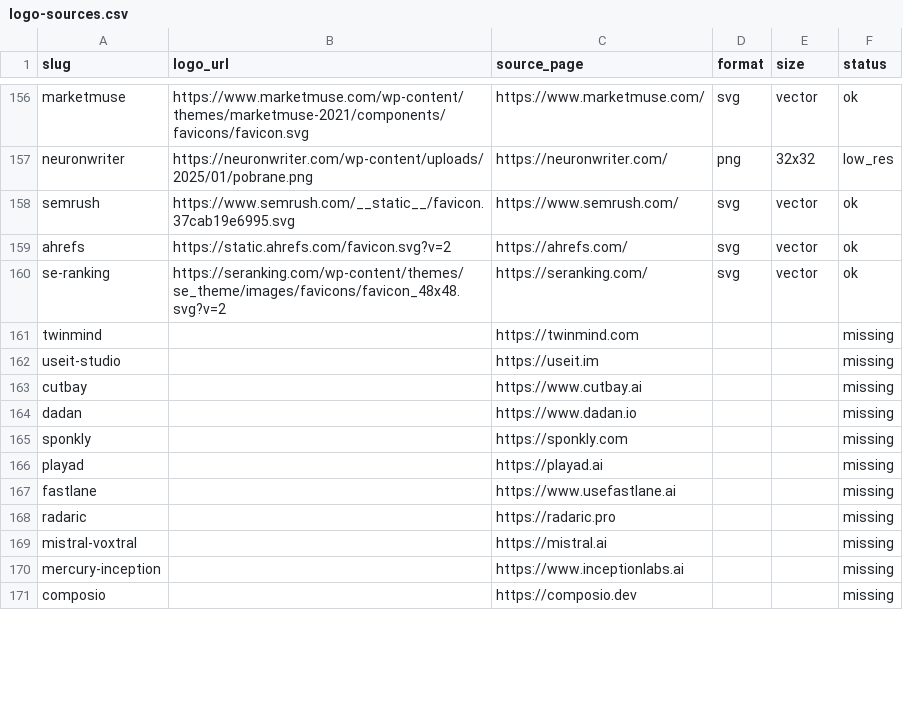
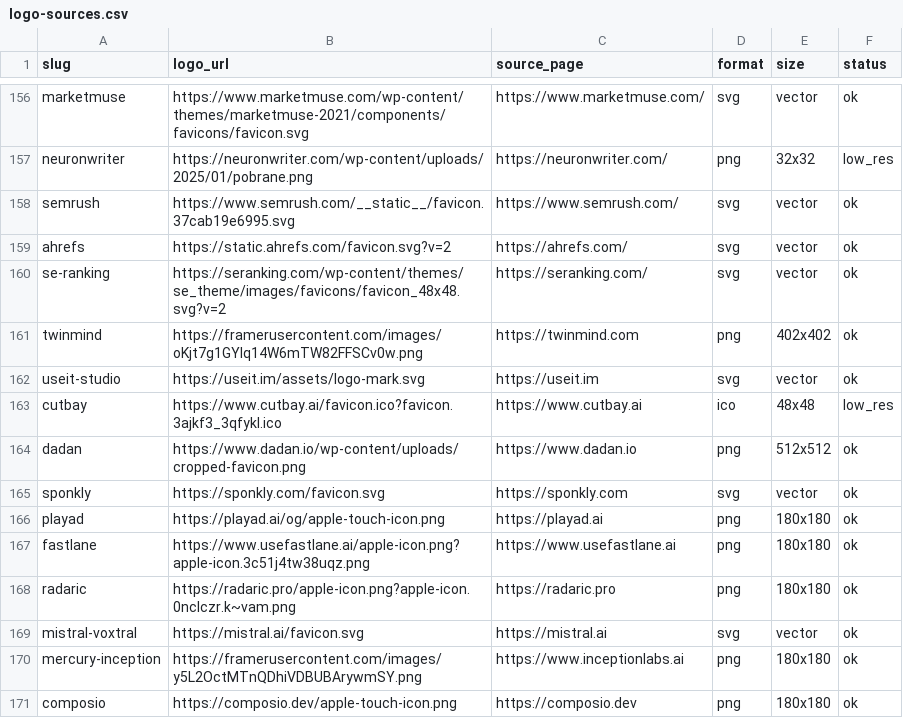
Before and after one commit to mputiyon1985/bestbotfor, a CSV file: src/data/logo-sources.csv, drawn as a sheet; only a part is shown, gaps mark what is left out; the diff covers the shown part only.

Commit message:
catalog: ratings for 4 scouted tools, 21 hosted logos, Mercury 3 unlisted, scout categories, Semrush $139.95

```diff
--- a/src/data/logo-sources.csv
+++ b/src/data/logo-sources.csv
@@ -160,12 +160,12 @@ ahrefs,https://static.ahrefs.com/favicon.svg?v=2,https://ahrefs.com/,svg,vector,
 se-ranking,https://seranking.com/wp-content/themes/se_theme/images/favicons/favicon_48x48.svg?v=2,https://seranking.com/,svg,vector,ok
-twinmind,,https://twinmind.com,,,missing
-useit-studio,,https://useit.im,,,missing
-cutbay,,https://www.cutbay.ai,,,missing
-dadan,,https://www.dadan.io,,,missing
-sponkly,,https://sponkly.com,,,missing
-playad,,https://playad.ai,,,missing
-fastlane,,https://www.usefastlane.ai,,,missing
-radaric,,https://radaric.pro,,,missing
-mistral-voxtral,,https://mistral.ai,,,missing
-mercury-inception,,https://www.inceptionlabs.ai,,,missing
-composio,,https://composio.dev,,,missing
+twinmind,https://framerusercontent.com/images/oKjt7g1GYIq14W6mTW82FFSCv0w.png,https://twinmind.com,png,402x402,ok
+useit-studio,https://useit.im/assets/logo-mark.svg,https://useit.im,svg,vector,ok
+cutbay,https://www.cutbay.ai/favicon.ico?favicon.3ajkf3_3qfykl.ico,https://www.cutbay.ai,ico,48x48,low_res
+dadan,https://www.dadan.io/wp-content/uploads/cropped-favicon.png,https://www.dadan.io,png,512x512,ok
+sponkly,https://sponkly.com/favicon.svg,https://sponkly.com,svg,vector,ok
+playad,https://playad.ai/og/apple-touch-icon.png,https://playad.ai,png,180x180,ok
+fastlane,https://www.usefastlane.ai/apple-icon.png?apple-icon.3c51j4tw38uqz.png,https://www.usefastlane.ai,png,180x180,ok
+radaric,https://radaric.pro/apple-icon.png?apple-icon.0nclczr.k~vam.png,https://radaric.pro,png,180x180,ok
+mistral-voxtral,https://mistral.ai/favicon.svg,https://mistral.ai,svg,vector,ok
+mercury-inception,https://framerusercontent.com/images/y5L2OctMTnQDhiVDBUBArywmSY.png,https://www.inceptionlabs.ai,png,180x180,ok
+composio,https://composio.dev/apple-touch-icon.png,https://composio.dev,png,180x180,ok
```
Also changed, not shown: 44 edited cells elsewhere in this file, src/data/scores-pros-cons.csv, 41 other files.
